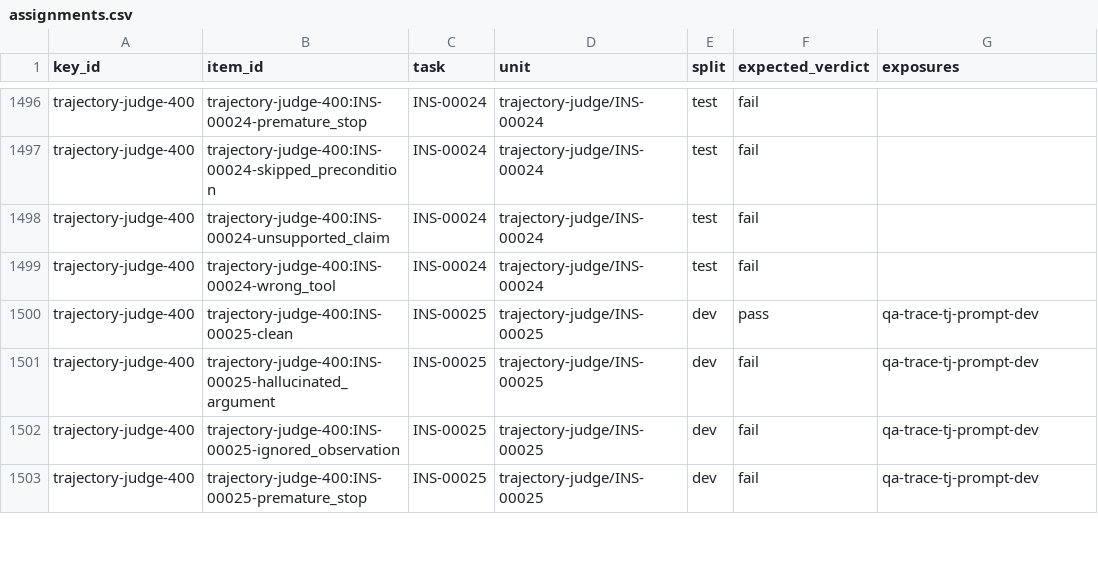
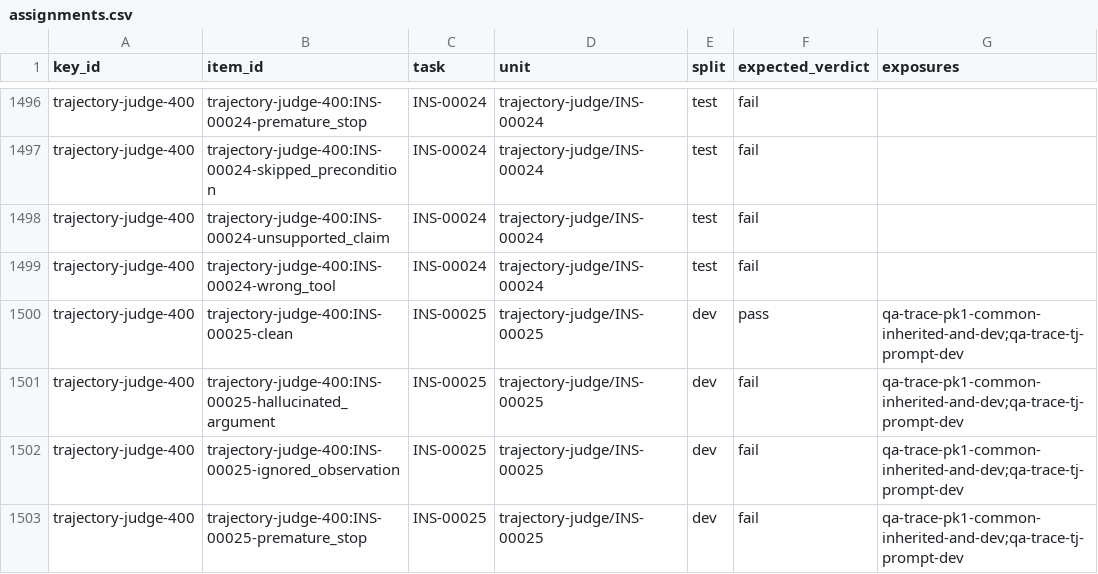
Before and after one commit to PeterMakhnatch/eval-lab, a CSV file: research/answer-keys/splits/assignments.csv, drawn as a sheet; only a part is shown, gaps mark what is left out; the diff covers the shown part only.

Commit message:
research: record quota-blocked QA Trace 6/7/8 comparison (#1080)
* research: freeze the PK-1 matched QA Trace comparison

* research: record quota-stopped PK-1 comparison without promotion

* research: regenerate PK-1 split assignments

```diff
--- a/research/answer-keys/splits/assignments.csv
+++ b/research/answer-keys/splits/assignments.csv
@@ -1499,5 +1499,5 @@ trajectory-judge-400,trajectory-judge-400:INS-00024-unsupported_claim,INS-00024,
 trajectory-judge-400,trajectory-judge-400:INS-00024-wrong_tool,INS-00024,trajectory-judge/INS-00024,test,fail,
-trajectory-judge-400,trajectory-judge-400:INS-00025-clean,INS-00025,trajectory-judge/INS-00025,dev,pass,qa-trace-tj-prompt-dev
-trajectory-judge-400,trajectory-judge-400:INS-00025-hallucinated_argument,INS-00025,trajectory-judge/INS-00025,dev,fail,qa-trace-tj-prompt-dev
-trajectory-judge-400,trajectory-judge-400:INS-00025-ignored_observation,INS-00025,trajectory-judge/INS-00025,dev,fail,qa-trace-tj-prompt-dev
-trajectory-judge-400,trajectory-judge-400:INS-00025-premature_stop,INS-00025,trajectory-judge/INS-00025,dev,fail,qa-trace-tj-prompt-dev
+trajectory-judge-400,trajectory-judge-400:INS-00025-clean,INS-00025,trajectory-judge/INS-00025,dev,pass,qa-trace-pk1-common-inherited-and-dev;qa-trace-tj-prompt-dev
+trajectory-judge-400,trajectory-judge-400:INS-00025-hallucinated_argument,INS-00025,trajectory-judge/INS-00025,dev,fail,qa-trace-pk1-common-inherited-and-dev;qa-trace-tj-prompt-dev
+trajectory-judge-400,trajectory-judge-400:INS-00025-ignored_observation,INS-00025,trajectory-judge/INS-00025,dev,fail,qa-trace-pk1-common-inherited-and-dev;qa-trace-tj-prompt-dev
+trajectory-judge-400,trajectory-judge-400:INS-00025-premature_stop,INS-00025,trajectory-judge/INS-00025,dev,fail,qa-trace-pk1-common-inherited-and-dev;qa-trace-tj-prompt-dev
```
Also changed, not shown: 27 edited cells elsewhere in this file, 7 other files.
